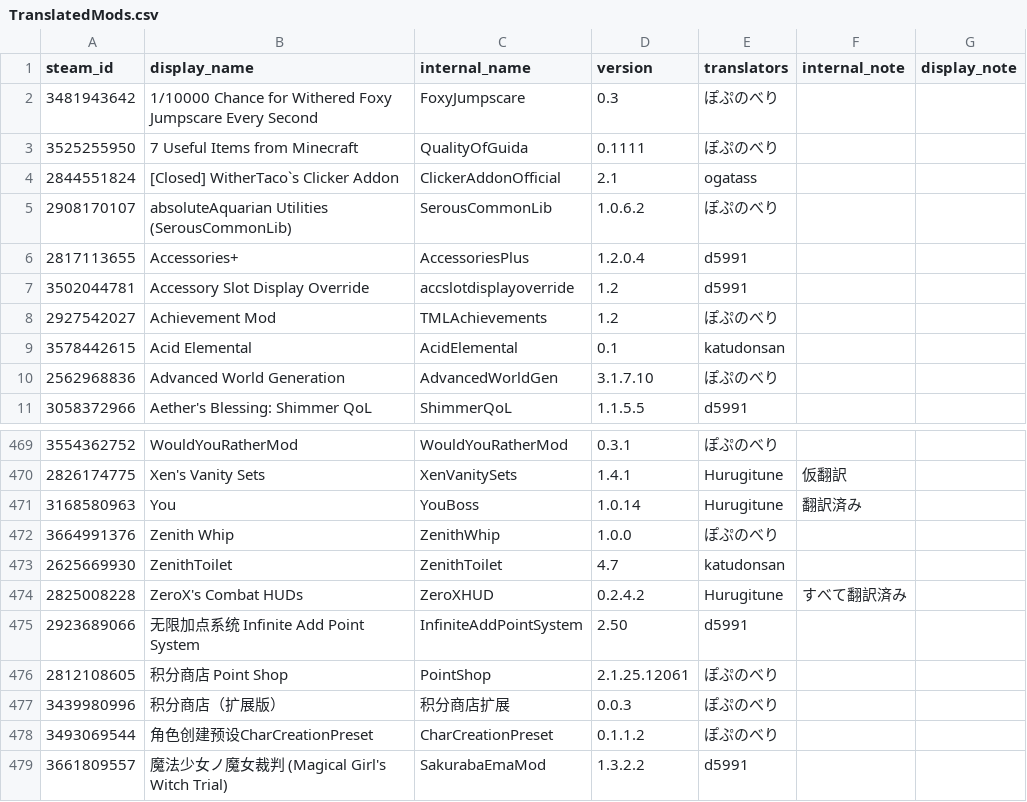
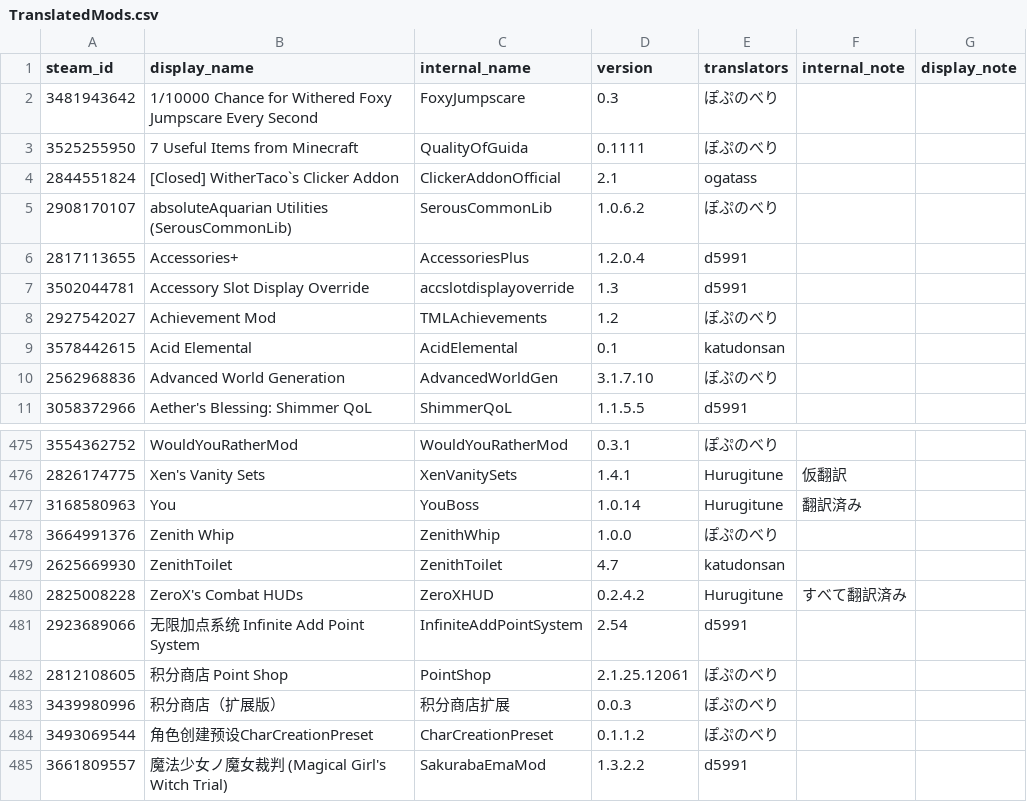
Before and after one commit to Taccom368/TMLHonyaku, a CSV file: TranslatedMods.csv, drawn as a sheet; only a part is shown, gaps mark what is left out; the diff covers the shown part only.

```diff
--- a/TranslatedMods.csv
+++ b/TranslatedMods.csv
@@ -6,3 +6,3 @@ steam_id,display_name,internal_name,version,translators,internal_note,display_no
 2817113655,Accessories+,AccessoriesPlus,1.2.0.4,d5991,,
-3502044781,Accessory Slot Display Override,accslotdisplayoverride,1.2,d5991,,
+3502044781,Accessory Slot Display Override,accslotdisplayoverride,1.3,d5991,,
 2927542027,Achievement Mod,TMLAchievements,1.2,ぽぷのべり,,
@@ -474,3 +480,3 @@ steam_id,display_name,internal_name,version,translators,internal_note,display_no
 2825008228,ZeroX's Combat HUDs,ZeroXHUD,0.2.4.2,Hurugitune,すべて翻訳済み,
-2923689066,无限加点系统 Infinite Add Point System,InfiniteAddPointSystem,2.50,d5991,,
+2923689066,无限加点系统 Infinite Add Point System,InfiniteAddPointSystem,2.54,d5991,,
 2812108605,积分商店 Point Shop,PointShop,2.1.25.12061,ぽぷのべり,,
```
Also changed, not shown: 6 added rows elsewhere in this file, 14 other files.
